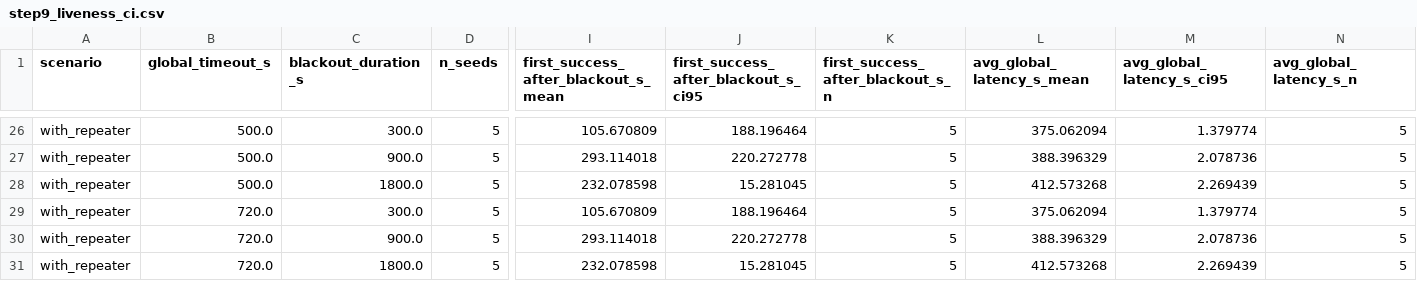
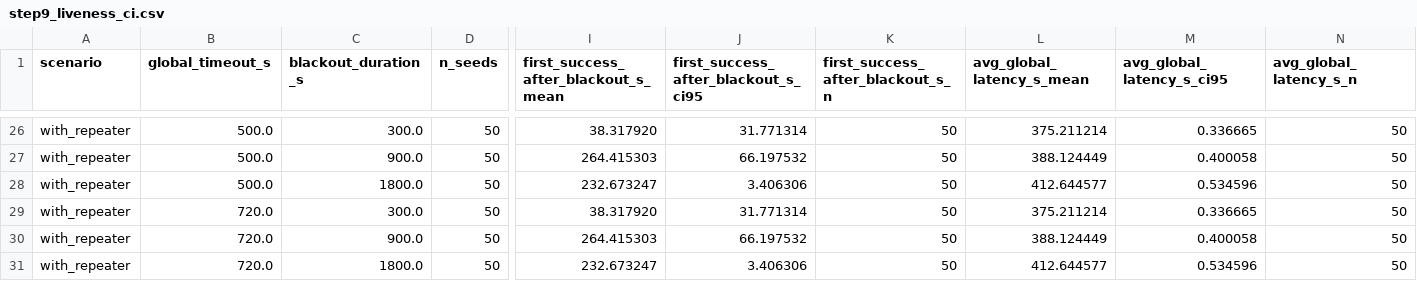
Before and after one commit to fsgeek/eidolon, a CSV file: results/step9/step9_liveness_ci.csv, drawn as a sheet; only a part is shown, gaps mark what is left out; the diff covers the shown part only; the diff names each change by its address in the sheet, - before the commit and + after, or states it on an @@ line.

```diff
--- a/results/step9/step9_liveness_ci.csv
+++ b/results/step9/step9_liveness_ci.csv
-D26:D31 (n_seeds): 5
+D26:D31 (n_seeds): 50
-I26: 105.670809
+I26: 38.317920
-J26: 188.196464
+J26: 31.771314
-K26:K31 (first_success_after_blackout_s_n): 5
+K26:K31 (first_success_after_blackout_s_n): 50
-L26 (avg_global_latency_s_mean): 375.062094
+L26 (avg_global_latency_s_mean): 375.211214
-M26 (avg_global_latency_s_ci95): 1.379774
+M26 (avg_global_latency_s_ci95): 0.336665
-N26:N31 (avg_global_latency_s_n): 5
+N26:N31 (avg_global_latency_s_n): 50
-I27: 293.114018
+I27: 264.415303
-J27: 220.272778
+J27: 66.197532
-L27 (avg_global_latency_s_mean): 388.396329
+L27 (avg_global_latency_s_mean): 388.124449
-M27 (avg_global_latency_s_ci95): 2.078736
+M27 (avg_global_latency_s_ci95): 0.400058
-I28: 232.078598
+I28: 232.673247
-J28: 15.281045
+J28: 3.406306
-L28 (avg_global_latency_s_mean): 412.573268
+L28 (avg_global_latency_s_mean): 412.644577
-M28 (avg_global_latency_s_ci95): 2.269439
+M28 (avg_global_latency_s_ci95): 0.534596
-I29: 105.670809
+I29: 38.317920
-J29: 188.196464
+J29: 31.771314
-L29 (avg_global_latency_s_mean): 375.062094
+L29 (avg_global_latency_s_mean): 375.211214
-M29 (avg_global_latency_s_ci95): 1.379774
+M29 (avg_global_latency_s_ci95): 0.336665
-I30: 293.114018
+I30: 264.415303
-J30: 220.272778
+J30: 66.197532
-L30 (avg_global_latency_s_mean): 388.396329
+L30 (avg_global_latency_s_mean): 388.124449
-M30 (avg_global_latency_s_ci95): 2.078736
+M30 (avg_global_latency_s_ci95): 0.400058
-I31: 232.078598
+I31: 232.673247
-J31: 15.281045
+J31: 3.406306
-L31 (avg_global_latency_s_mean): 412.573268
+L31 (avg_global_latency_s_mean): 412.644577
-M31 (avg_global_latency_s_ci95): 2.269439
+M31 (avg_global_latency_s_ci95): 0.534596
```
Also changed, not shown: 60 edited cells elsewhere in this file, results/step9/step9_sweep_ci.csv, 9 other files.
